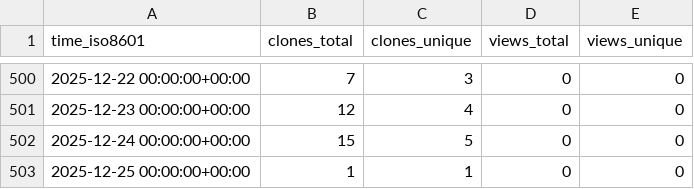
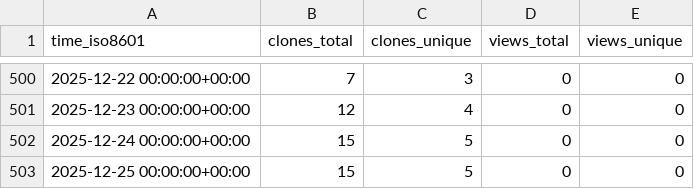
Before and after one commit to OSU-Nowlab/Infer-HiRes, a CSV file: OSU-Nowlab/Infer-HiRes/ghrs-data/views_clones_aggregate.csv, drawn as a sheet; only a part is shown, gaps mark what is left out.

```diff
--- a/OSU-Nowlab/Infer-HiRes/ghrs-data/views_clones_aggregate.csv
+++ b/OSU-Nowlab/Infer-HiRes/ghrs-data/views_clones_aggregate.csv
@@ -502,2 +502,2 @@ time_iso8601,clones_total,clones_unique,views_total,views_unique
 2025-12-24 00:00:00+00:00,15,5,0,0
-2025-12-25 00:00:00+00:00,1,1,0,0
+2025-12-25 00:00:00+00:00,15,5,0,0
```
Also changed, not shown: 1 other file.
